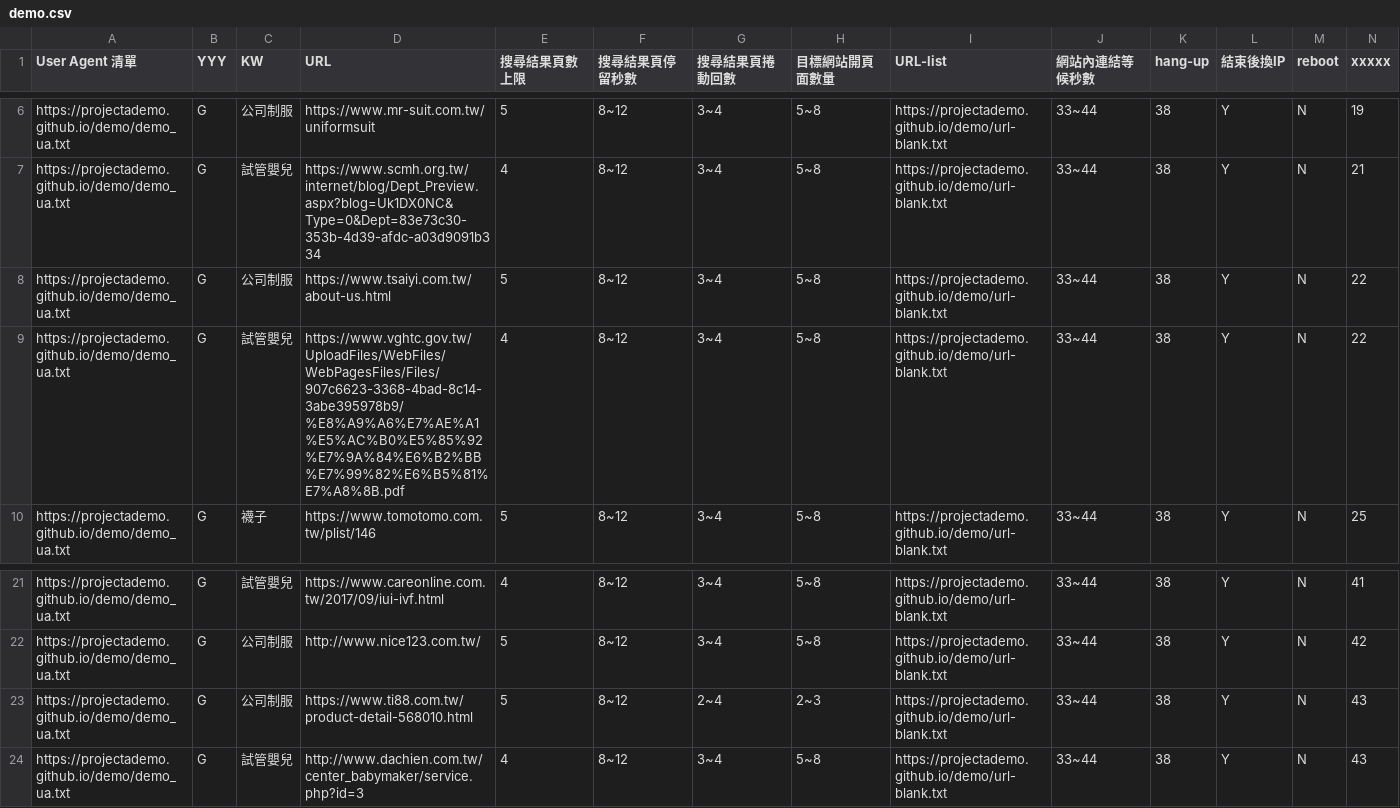
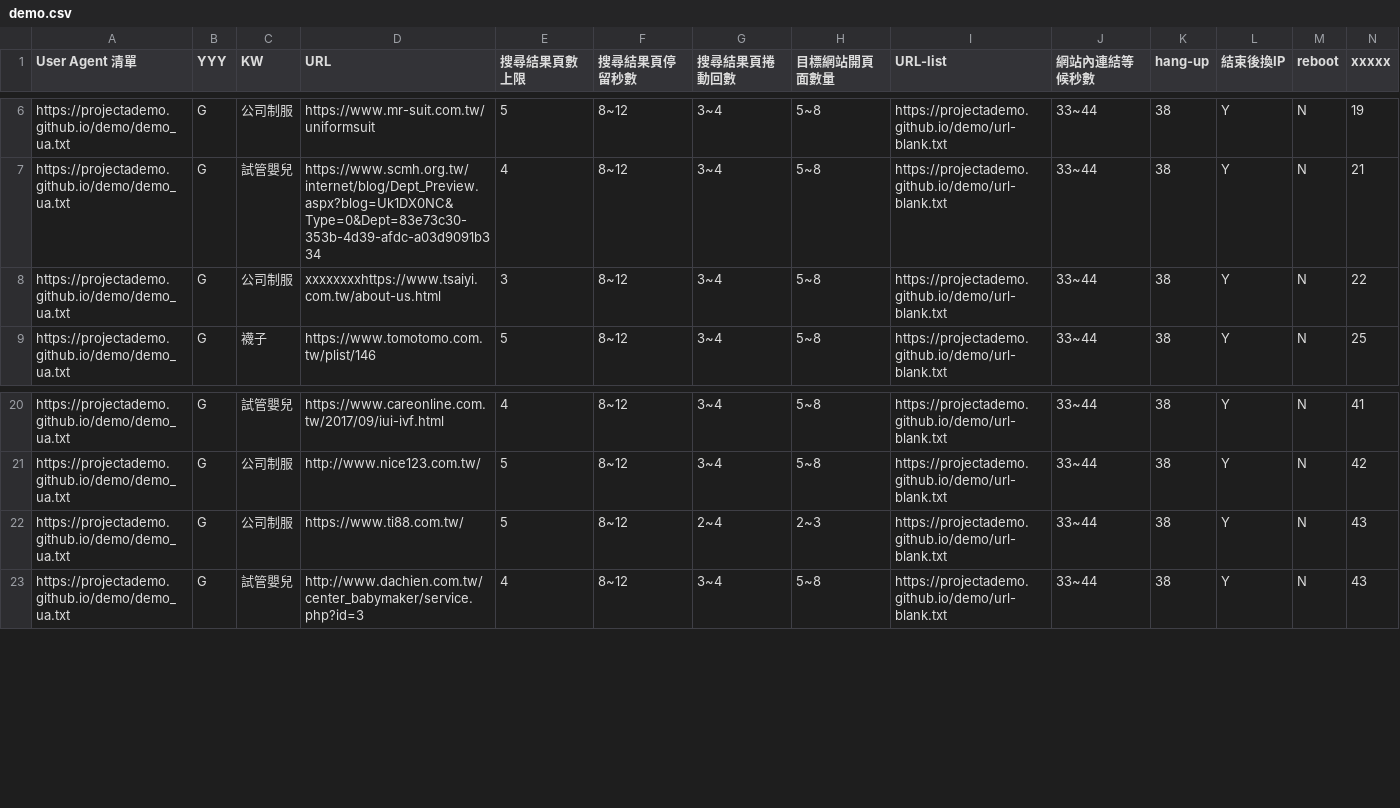
Before and after one commit to projectAdemo/demo, a CSV file: demo.csv, drawn as a sheet; only a part is shown, gaps mark what is left out; removed rows and columns are numbered as before the commit, all else as after; rows hold the shown columns only; the diff names each change by its address in the sheet, - before the commit and + after, or states it on an @@ line.

Commit message:
Add files via upload

```diff
--- a/demo.csv
+++ b/demo.csv
-D8 (URL): https://www.tsaiyi.com.tw/about-us.html
+D8 (URL): xxxxxxxxhttps://www.tsaiyi.com.tw/about-us.html
-E8 (搜尋結果頁數上限): 5
+E8 (搜尋結果頁數上限): 3
-row 9: https://projectademo.github.io/demo/demo_ua.txt | G | 試管嬰兒 | https://www.vghtc.gov.tw/UploadFiles/WebFiles/WebPagesFiles/Files/907c6623-3368-4bad-8c14-3abe395978b9/%E8%A9%A6%E7%AE%A1%E5%AC%B0%E5%85%92%E7%9A%84%E6%B2%BB%E7%99%82%E6%B5%81%E7%A8%8B.pdf | 4 | 8~12 | 3~4 | 5~8 | https://projectademo.github.io/demo/url-blank.txt | 33~44 | 38 | Y | N | 22
-D22 (URL): https://www.ti88.com.tw/product-detail-568010.html
+D22 (URL): https://www.ti88.com.tw/
```
